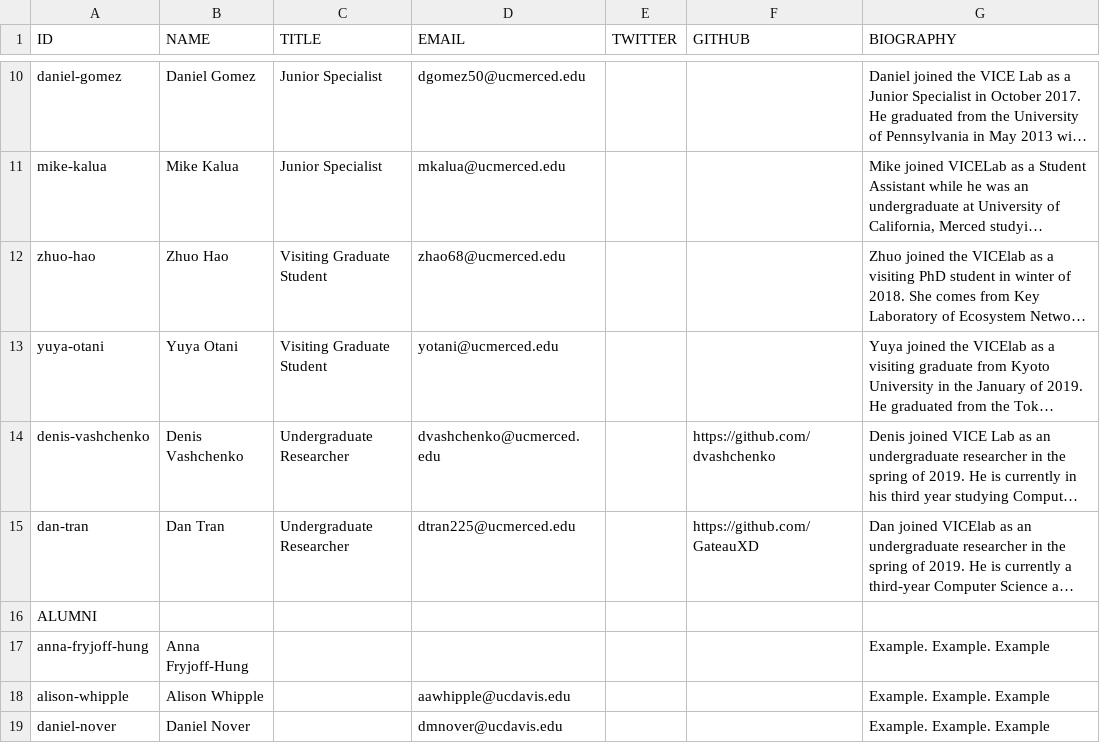
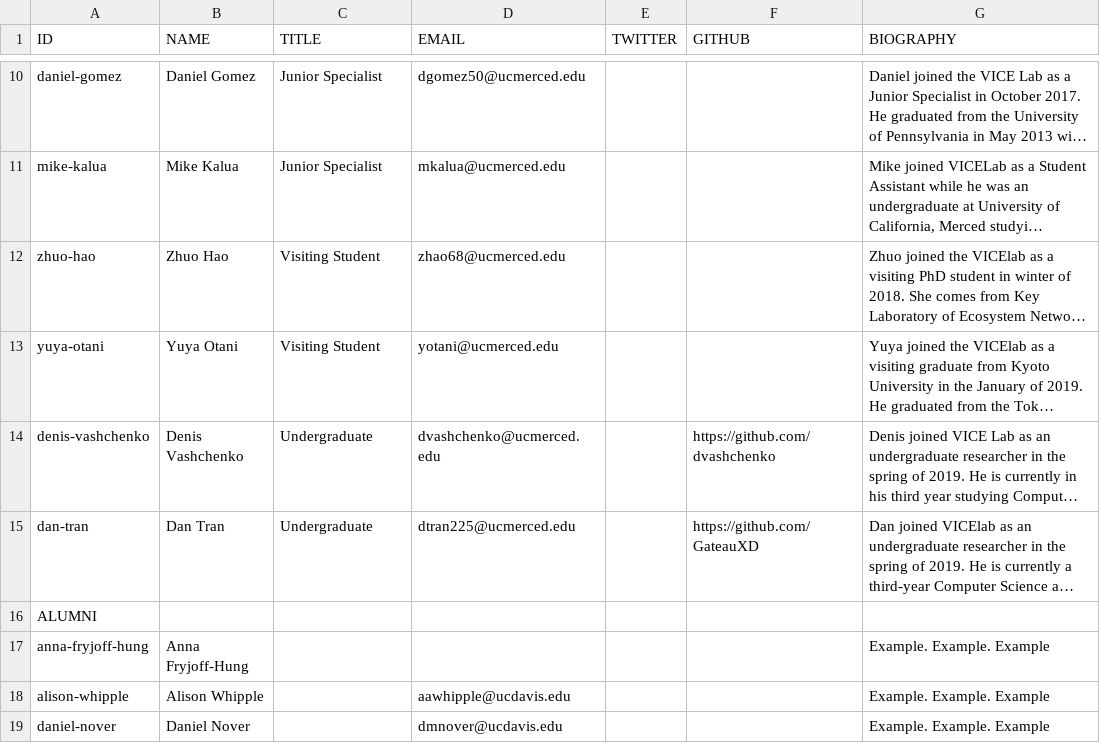
Before and after one commit to vicelab/vicelab.github.io, a CSV file: people.csv, drawn as a sheet; only a part is shown, gaps mark what is left out; long unchanged cells end in …; the diff names each change by its address in the sheet, - before the commit and + after, or states it on an @@ line.

Commit message:
Spacing fix pt 2

```diff
--- a/people.csv
+++ b/people.csv
-C12:C13 (TITLE): Visiting Graduate Student
+C12:C13 (TITLE): Visiting Student
-C14:C15 (TITLE): Undergraduate Researcher
+C14:C15 (TITLE): Undergraduate
```
